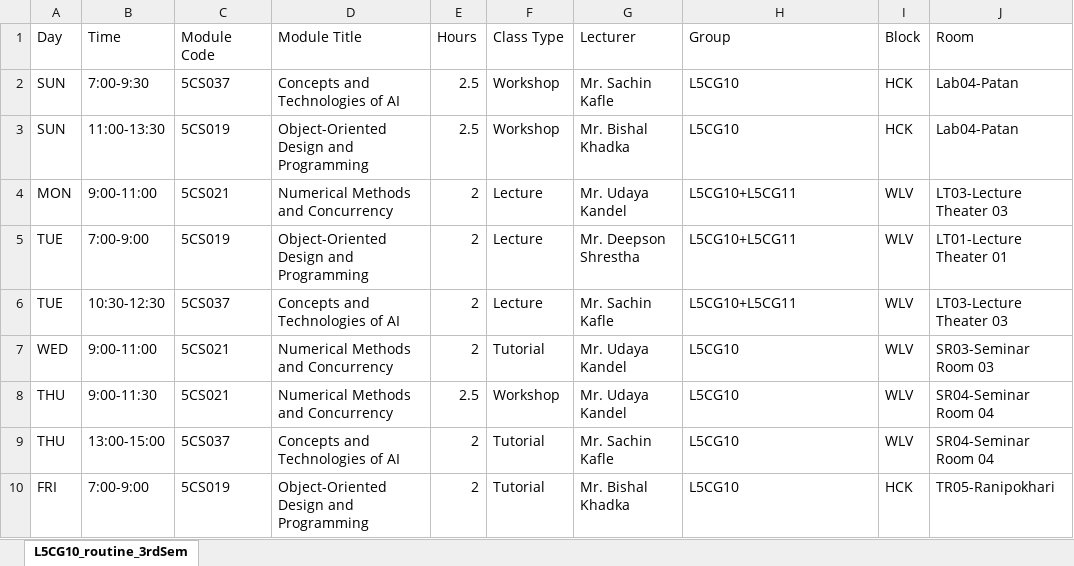
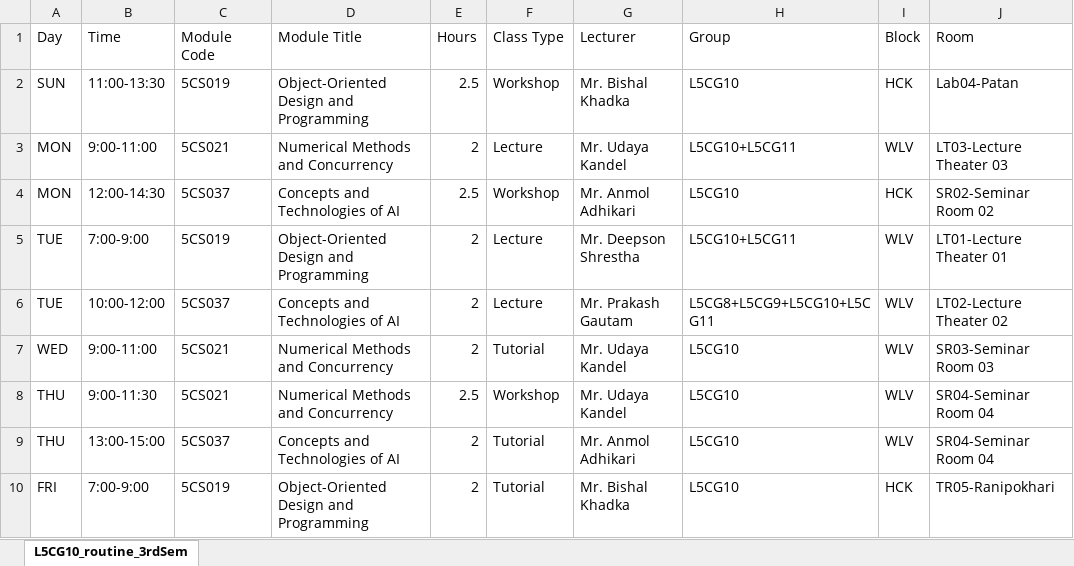
Before and after one commit to sNishant011/routinizer, an Excel workbook: individual_routines/L5CG10_routine_3rdSem.xlsx, sheet L5CG10_routine_3rdSem, drawn as a sheet; values as stored, in another font and other column widths than the file's, no borders; removed rows and columns are numbered as before the commit, all else as after; the diff names each change by its address in the sheet, - before the commit and + after, or states it on an @@ line.

```diff
--- a/individual_routines/L5CG10_routine_3rdSem.xlsx (sheet L5CG10_routine_3rdSem)
+++ b/individual_routines/L5CG10_routine_3rdSem.xlsx (sheet L5CG10_routine_3rdSem)
-row 2: SUN | 7:00-9:30 | 5CS037 | Concepts and Technologies of AI | 2.5 | Workshop | Mr. Sachin Kafle | L5CG10 | HCK | Lab04-Patan
+row 4: MON | 12:00-14:30 | 5CS037 | Concepts and Technologies of AI | 2.5 | Workshop | Mr. Anmol Adhikari | L5CG10 | HCK | SR02-Seminar Room 02
-B6 (Time): 10:30-12:30
+B6 (Time): 10:00-12:00
-G6 (Lecturer): Mr. Sachin Kafle
+G6 (Lecturer): Mr. Prakash Gautam
-H6 (Group): L5CG10+L5CG11
+H6 (Group): L5CG8+L5CG9+L5CG10+L5CG11
-J6 (Room): LT03-Lecture Theater 03
+J6 (Room): LT02-Lecture Theater 02
-G9 (Lecturer): Mr. Sachin Kafle
+G9 (Lecturer): Mr. Anmol Adhikari
```
Also changed, not shown: individual_routines/L5CG11_routine_3rdSem.xlsx, individual_routines/L5CG1_routine_3rdSem.xlsx, 11 other files.
